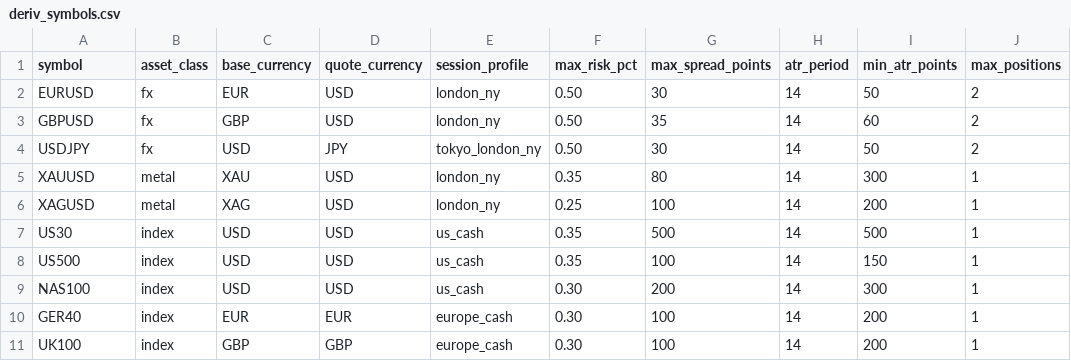
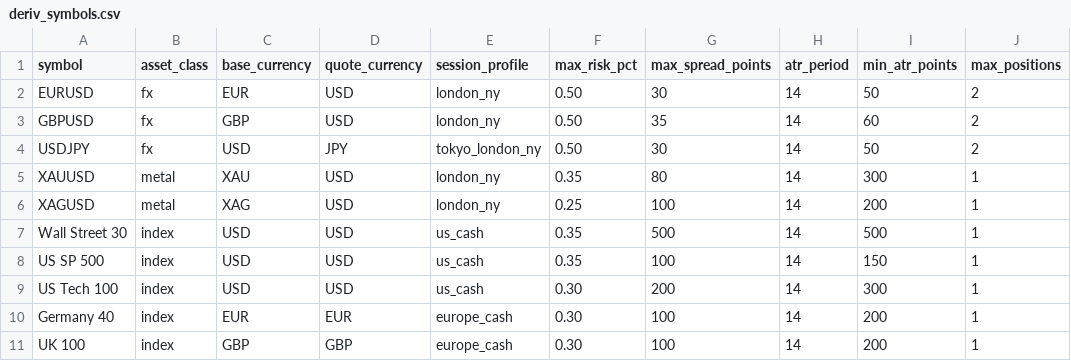
Before and after one commit to MTM1979/deriv-ai-mt5, a CSV file: MQL5/Files/deriv_symbols.csv, drawn as a sheet; only a part is shown; the diff names each change by its address in the sheet, - before the commit and + after, or states it on an @@ line.

```diff
--- a/MQL5/Files/deriv_symbols.csv
+++ b/MQL5/Files/deriv_symbols.csv
-A7 (symbol): US30
+A7 (symbol): Wall Street 30
-A8 (symbol): US500
+A8 (symbol): US SP 500
-A9 (symbol): NAS100
+A9 (symbol): US Tech 100
-A10 (symbol): GER40
+A10 (symbol): Germany 40
-A11 (symbol): UK100
+A11 (symbol): UK 100
```
Also changed, not shown: 15 other files.
